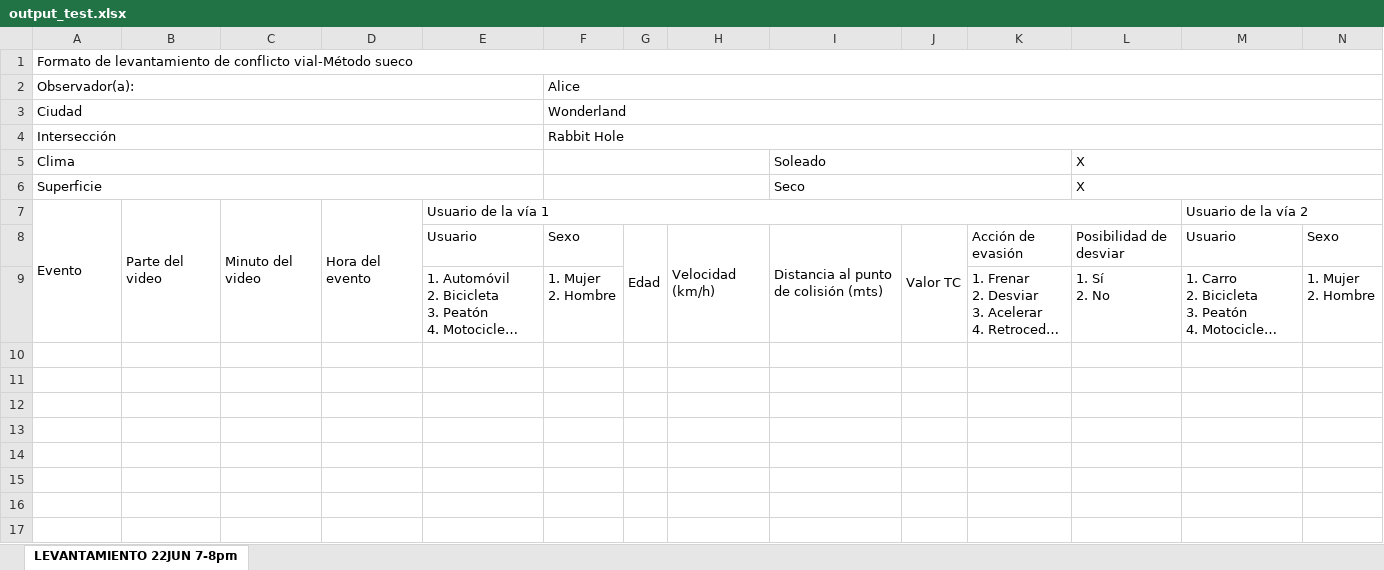
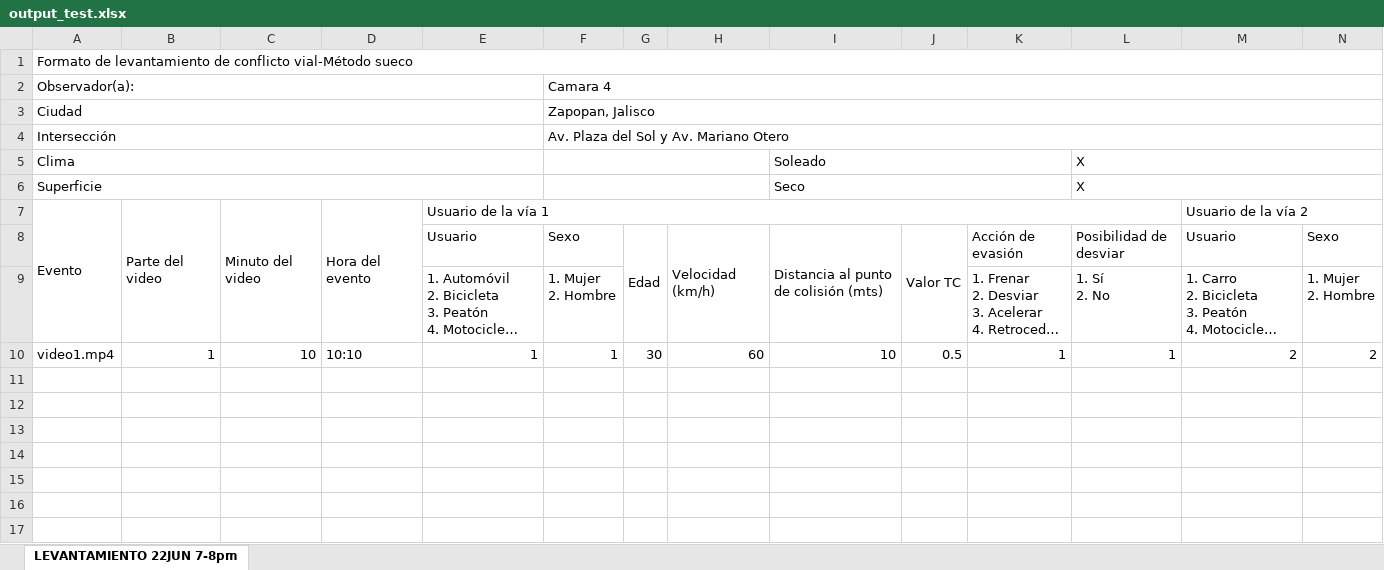
Before and after one commit to ITDPmx/traffic-conflicts-analysis, an Excel workbook: src/dashboard/backend/excel/data/output_test.xlsx, sheet LEVANTAMIENTO 22JUN 7-8pm, drawn as a sheet; only a part is shown; long unchanged cells end in …; values as stored, in another font and other column widths than the file's, no cell formats; rows hold the shown columns only; the diff names each change by its address in the sheet, - before the commit and + after, or states it on an @@ line.

Commit message:
feat: add entries to excel as rows

```diff
--- a/src/dashboard/backend/excel/data/output_test.xlsx (sheet LEVANTAMIENTO 22JUN 7-8pm)
+++ b/src/dashboard/backend/excel/data/output_test.xlsx (sheet LEVANTAMIENTO 22JUN 7-8pm)
-F2: Alice
+F2: Camara 4
-F3 (Camara 4): Wonderland
+F3 (Camara 4): Zapopan, Jalisco
-F4 (Camara 4): Rabbit Hole
+F4 (Camara 4): Av. Plaza del Sol y Av. Mariano Otero
-row 10: (empty)
+row 10: video1.mp4 | 1 | 10 | 10:10 | 1 | 1 | 30 | 60 | 10 | 0.5 | 1 | 1 | 2 | 2
```
Also changed, not shown: cell formats, 4 other files.
